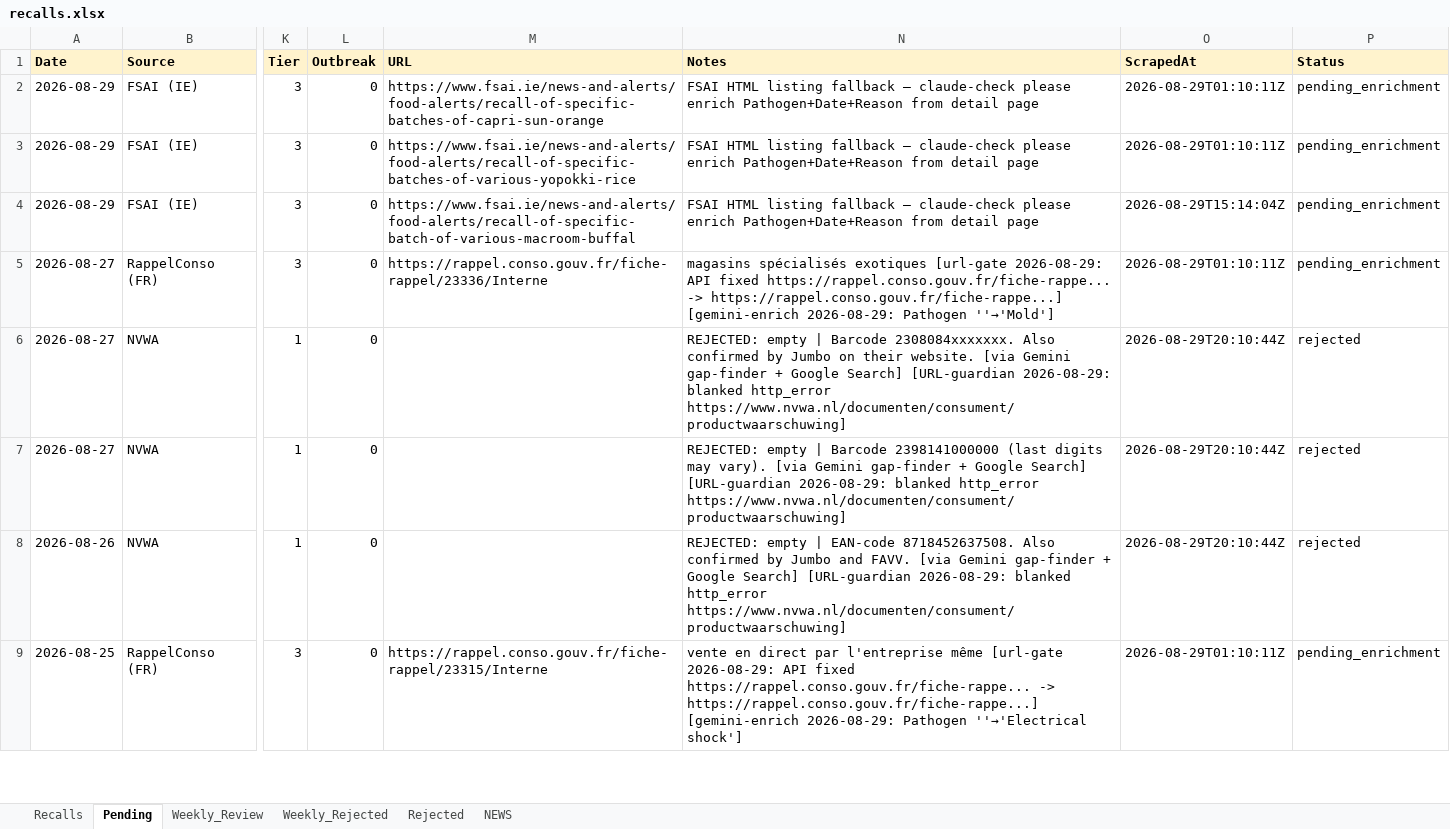
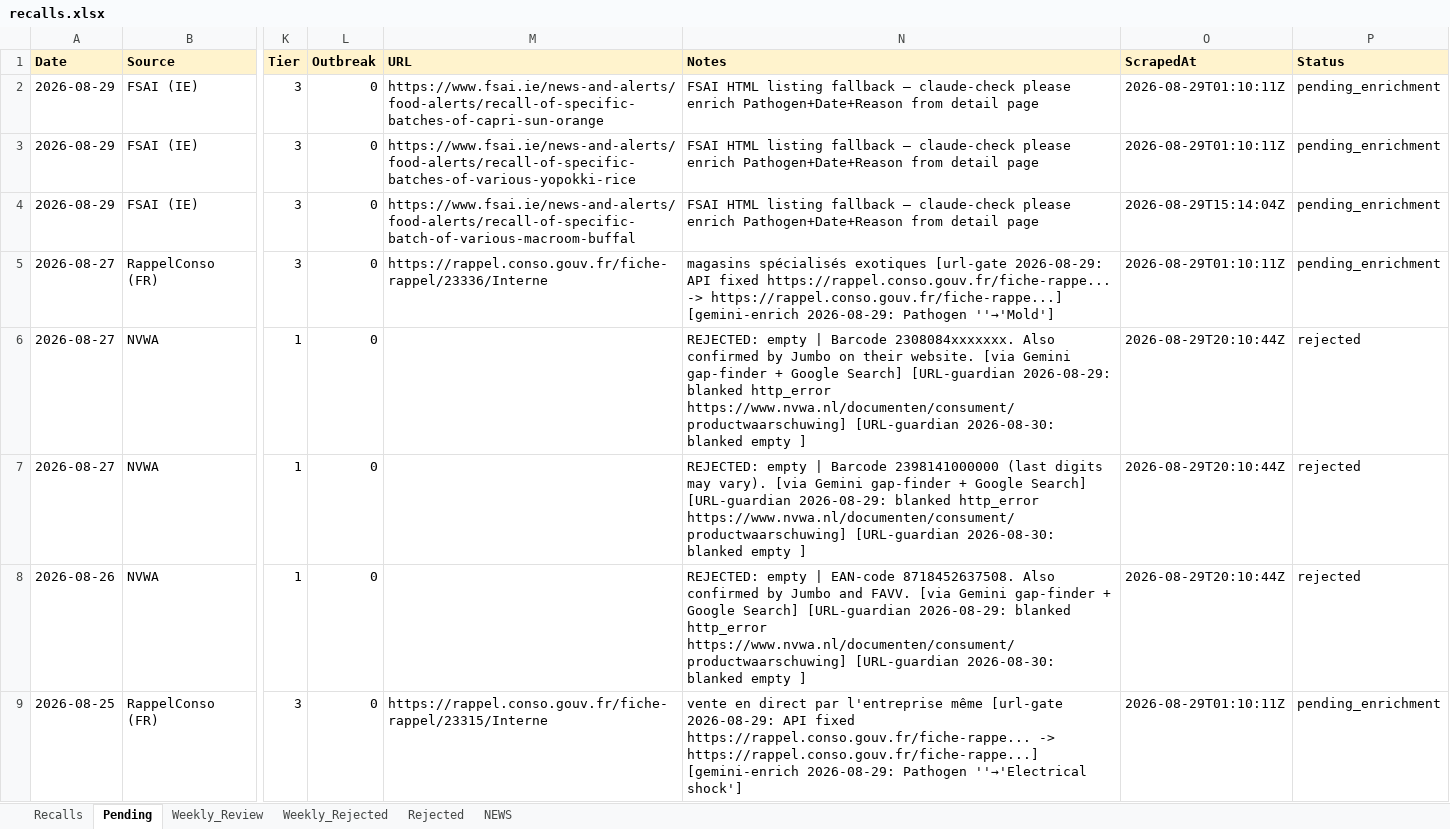
Before and after one commit to gstoforos/Food-Safety-Intelligence-System, an Excel workbook: docs/data/recalls.xlsx, sheet Pending, drawn as a sheet; only a part is shown, gaps mark what is left out; values as stored, in another font and other column widths than the file's, no borders; the diff covers the shown part only; the diff names each change by its address in the sheet, - before the commit and + after, or states it on an @@ line.

Commit message:
URL guardian @ 2026-08-30 05:09 UTC

```diff
--- a/docs/data/recalls.xlsx (sheet Pending)
+++ b/docs/data/recalls.xlsx (sheet Pending)
-N6 (Notes): …http_error https://www.nvwa.nl/documenten/consument/productwaarschuwing]
+N6 (Notes): …http_error https://www.nvwa.nl/documenten/consument/productwaarschuwing] [URL-guardian 2026-08-30: blanked empty ]
-N7 (Notes): …http_error https://www.nvwa.nl/documenten/consument/productwaarschuwing]
+N7 (Notes): …http_error https://www.nvwa.nl/documenten/consument/productwaarschuwing] [URL-guardian 2026-08-30: blanked empty ]
-N8 (Notes): …http_error https://www.nvwa.nl/documenten/consument/productwaarschuwing]
+N8 (Notes): …http_error https://www.nvwa.nl/documenten/consument/productwaarschuwing] [URL-guardian 2026-08-30: blanked empty ]
```
Also changed, not shown: 1 edited cell elsewhere in this sheet, sheet NEWS.
